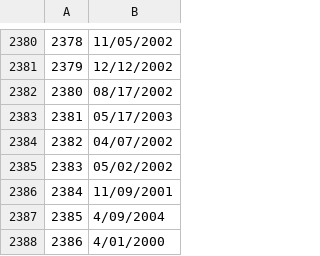
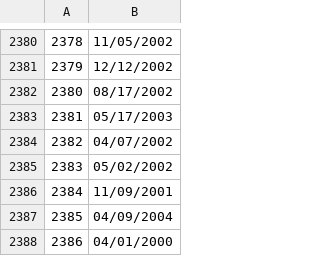
Before and after one commit to satanmyninjas/birthday-paradox, a CSV file: anon_bdays.csv, drawn as a sheet; only a part is shown, gaps mark what is left out.

Commit message:
Fix Gabe's formatting to add leading zeros

```diff
--- a/anon_bdays.csv
+++ b/anon_bdays.csv
@@ -2386,3 +2386,3 @@
 2384,11/09/2001
-2385,4/09/2004
-2386,4/01/2000
+2385,04/09/2004
+2386,04/01/2000
```
